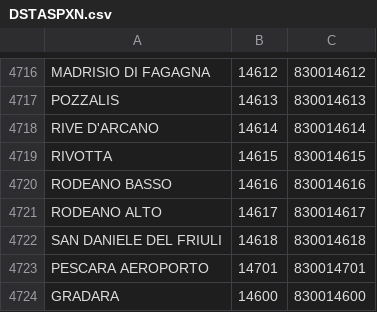
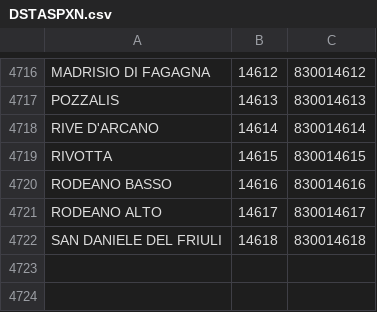
Before and after one commit to anto1111/csv_editor, a CSV file: DSTASPXN.csv, drawn as a sheet; only a part is shown, gaps mark what is left out.

Commit message:
aggiornamento csv DSTASPXN

```diff
--- a/DSTASPXN.csv
+++ b/DSTASPXN.csv
@@ -4722,3 +4722 @@ RODEANO ALTO;14617;830014617
 SAN DANIELE DEL FRIULI;14618;830014618
-PESCARA AEROPORTO;14701;830014701
-GRADARA;14600;830014600
```
